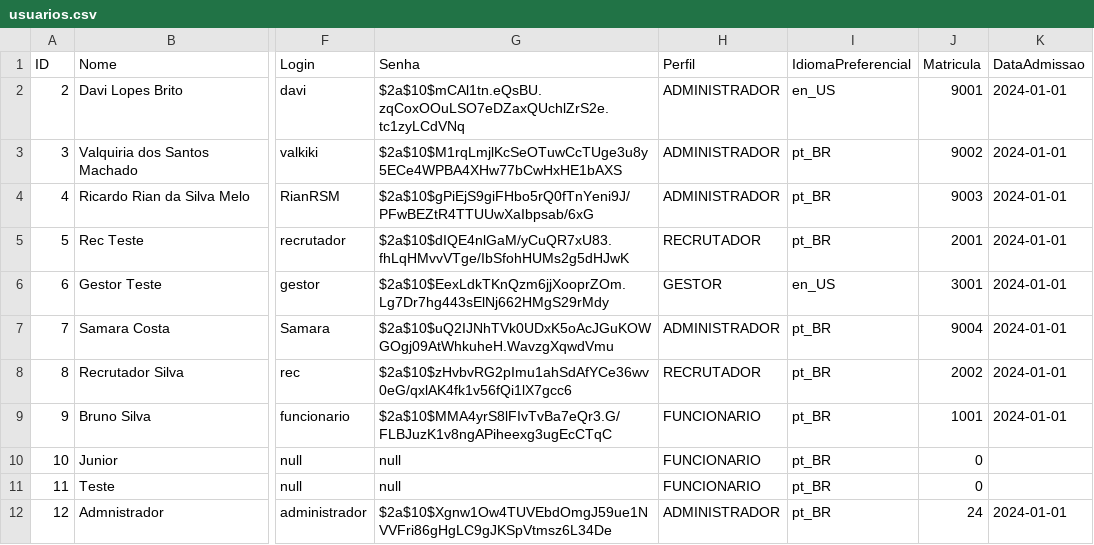
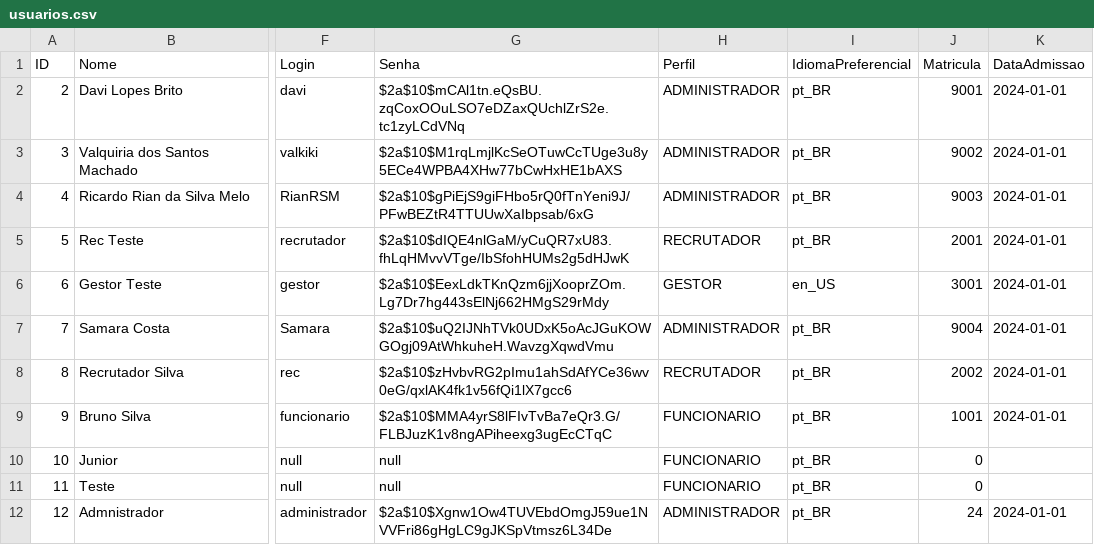
Before and after one commit to davilb64/projeto-tp1, a CSV file: src/main/resources/usuarios.csv, drawn as a sheet; only a part is shown, gaps mark what is left out; the diff names each change by its address in the sheet, - before the commit and + after, or states it on an @@ line.

```diff
--- a/src/main/resources/usuarios.csv
+++ b/src/main/resources/usuarios.csv
-I2 (IdiomaPreferencial): en_US
+I2 (IdiomaPreferencial): pt_BR
```
Also changed, not shown: 25 other files.
